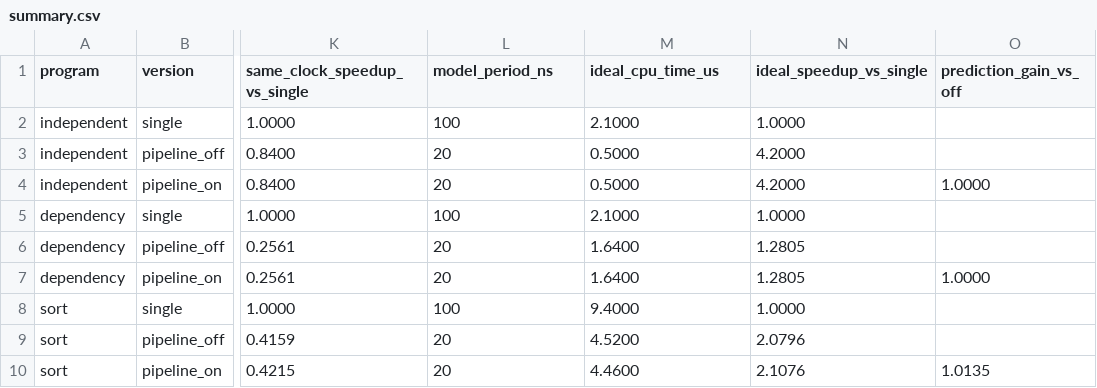
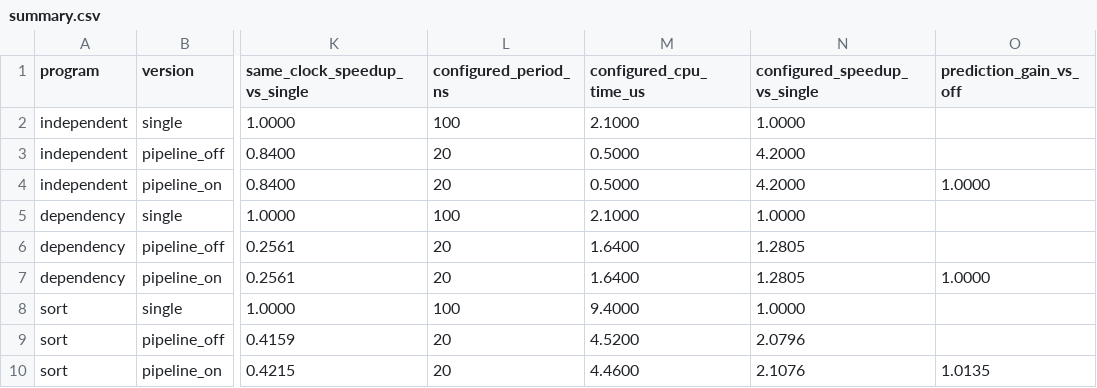
Before and after one commit to laonuo2004/BIT-Hardware-Lab-2026, a CSV file: cpu/performance/results/f3/summary.csv, drawn as a sheet; only a part is shown, gaps mark what is left out; the diff names each change by its address in the sheet, - before the commit and + after, or states it on an @@ line.

```diff
--- a/cpu/performance/results/f3/summary.csv
+++ b/cpu/performance/results/f3/summary.csv
-L1: model_period_ns
+L1: configured_period_ns
-M1: ideal_cpu_time_us
+M1: configured_cpu_time_us
-N1: ideal_speedup_vs_single
+N1: configured_speedup_vs_single
```
Also changed, not shown: 20 other files.
